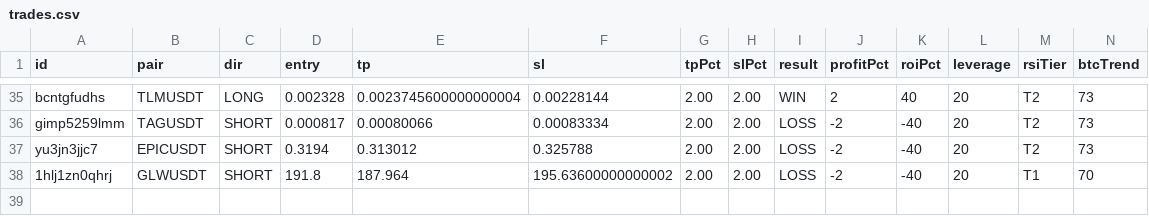
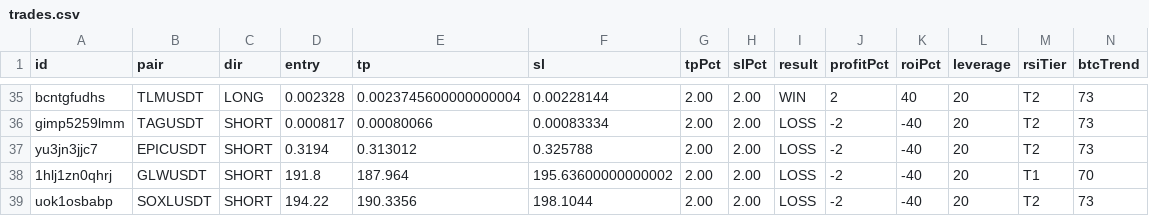
Before and after one commit to kangscalpingv3/kangscalping, a CSV file: trades.csv, drawn as a sheet; only a part is shown, gaps mark what is left out; rows hold the shown columns only; the diff names each change by its address in the sheet, - before the commit and + after, or states it on an @@ line.

Commit message:
📝 Auto-record trade: SOXLUSDT hit LOSS (via Web Dashboard)

```diff
--- a/trades.csv
+++ b/trades.csv
+row 39: uok1osbabp | SOXLUSDT | SHORT | 194.22 | 190.3356 | 198.1044 | 2.00 | 2.00 | LOSS | -2 | -40 | 20 | T2 | 73
```
